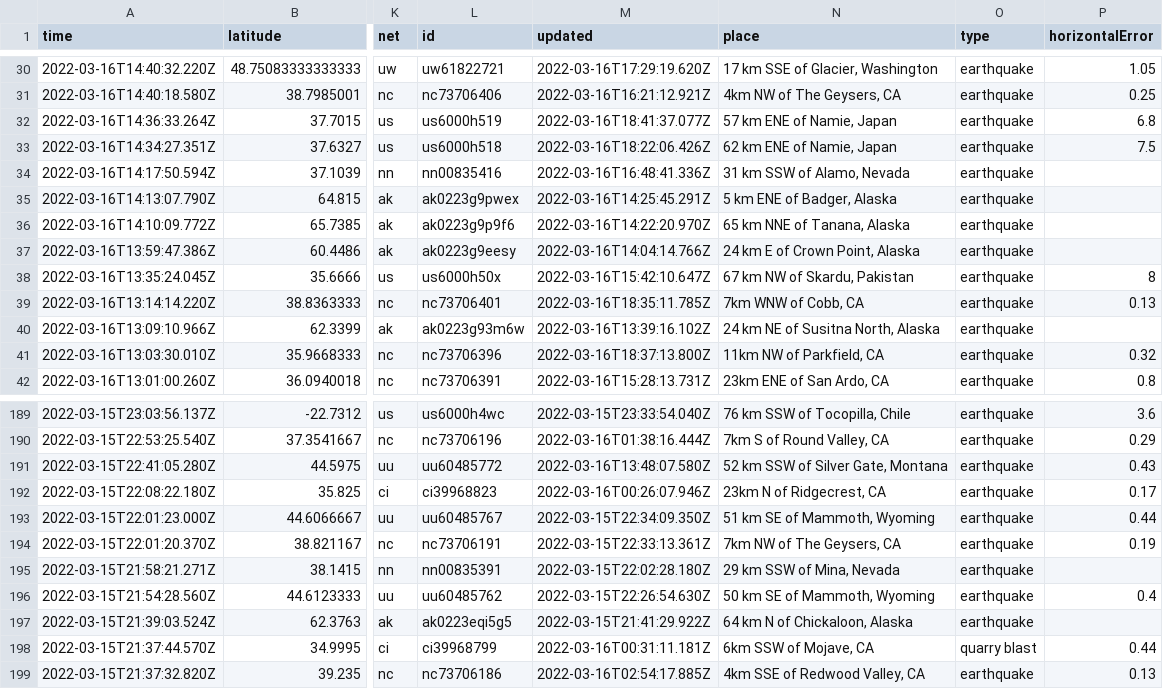
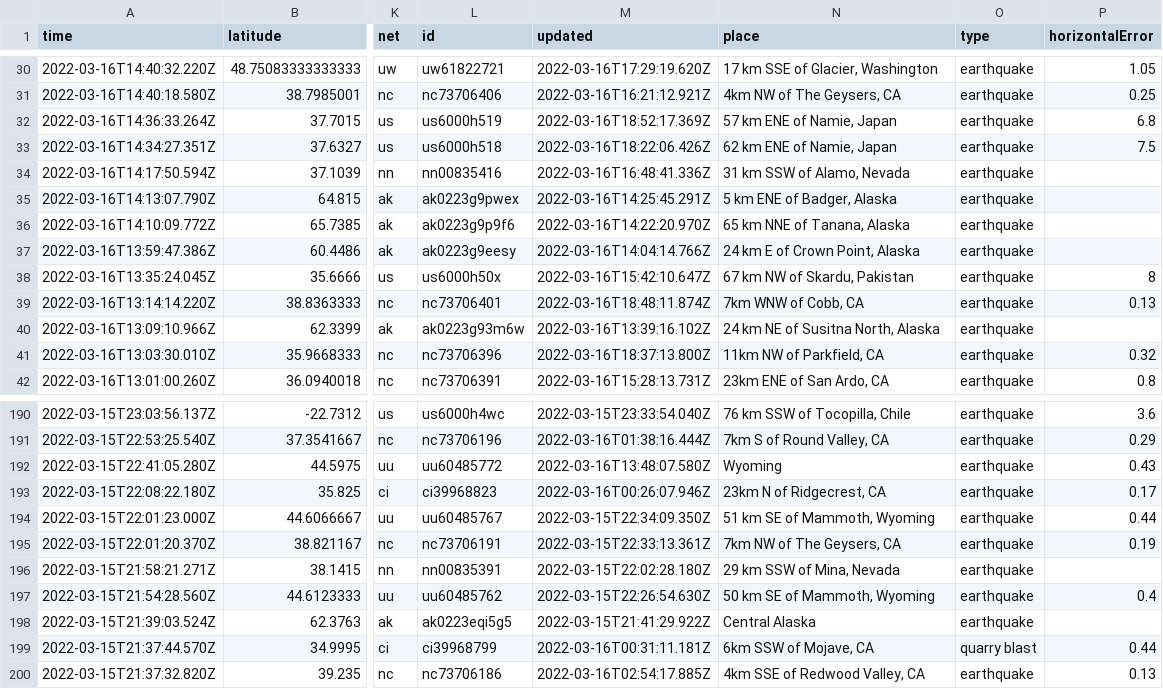
Before and after one commit to JohnnyBerkeley/Nicar2022_actions, a CSV file: usgs_current.csv, drawn as a sheet; only a part is shown, gaps mark what is left out; addresses are those after the commit; the diff covers the shown part only; the diff names each change by its address in the sheet, - before the commit and + after, or states it on an @@ line.

```diff
--- a/usgs_current.csv
+++ b/usgs_current.csv
-M32 (updated): 2022-03-16T18:41:37.077Z
+M32 (updated): 2022-03-16T18:52:17.369Z
-M39 (updated): 2022-03-16T18:35:11.785Z
+M39 (updated): 2022-03-16T18:48:11.874Z
-N192 (place): 52 km SSW of Silver Gate, Montana
+N192 (place): Wyoming
-N198 (place): 64 km N of Chickaloon, Alaska
+N198 (place): Central Alaska
```
Also changed, not shown: 2 added rows, 3 removed rows and 4 edited cells elsewhere in this file, usgs_main.csv.
